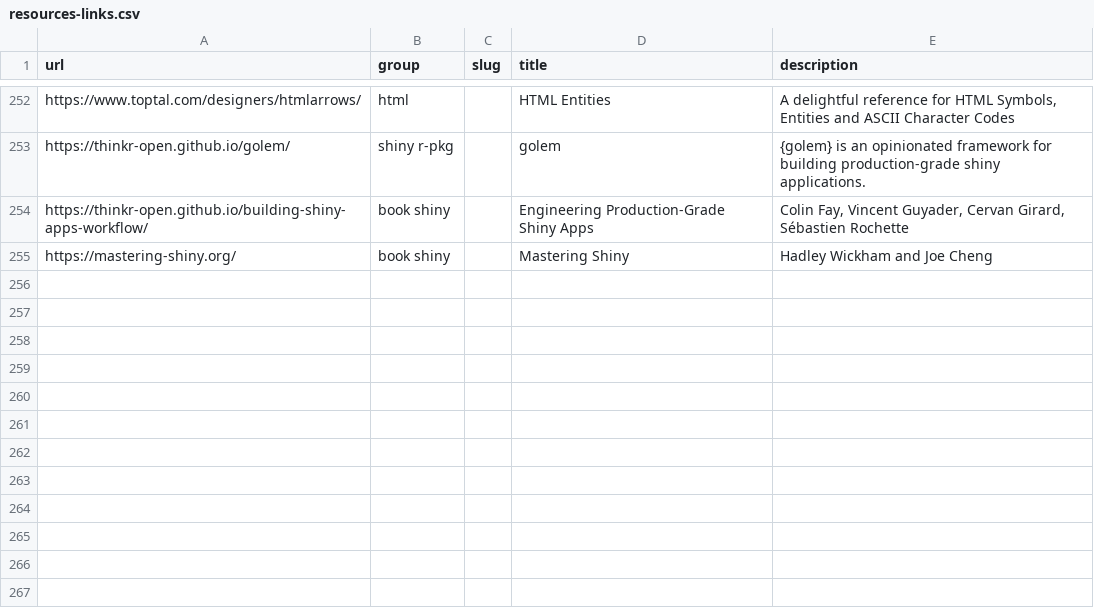
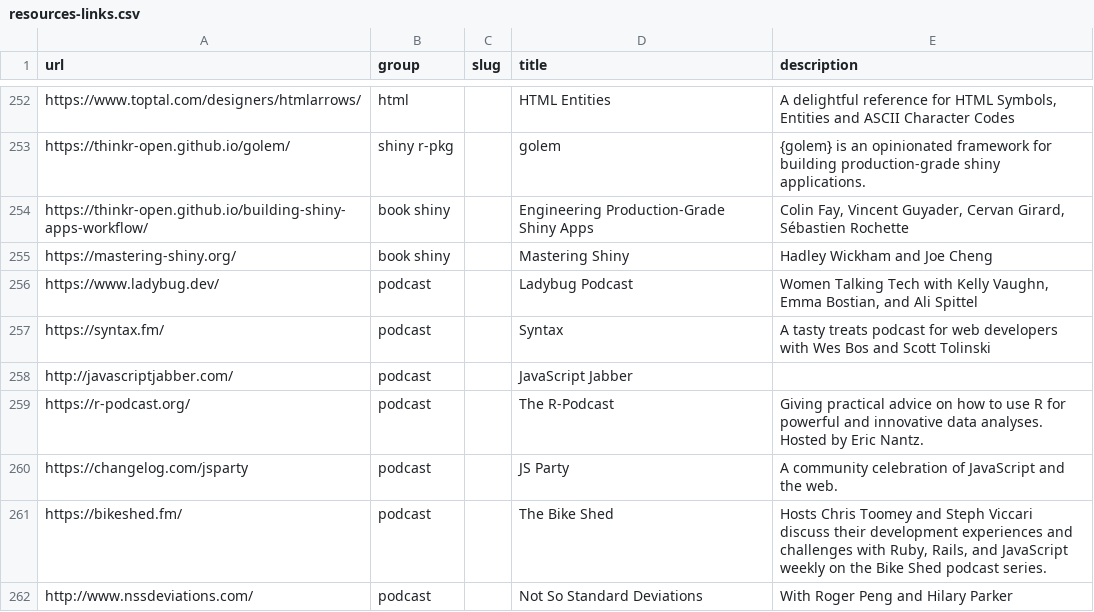
Before and after one commit to gadenbuie/js4shiny-workshop-webpage, a CSV file: static/resources-links.csv, drawn as a sheet; only a part is shown, gaps mark what is left out.

Commit message:
:radio: Add links to podcasts

```diff
--- a/static/resources-links.csv
+++ b/static/resources-links.csv
@@ -323 +323,9 @@ https://thinkr-open.github.io/building-shiny-apps-workflow/,book shiny,,Engineer
 https://mastering-shiny.org/,book shiny,,Mastering Shiny,Hadley Wickham and Joe Cheng
+https://www.ladybug.dev/,podcast,,Ladybug Podcast,"Women Talking Tech with Kelly Vaughn, Emma Bostian, and Ali Spittel"
+https://syntax.fm/,podcast,,Syntax,A tasty treats podcast for web developers with Wes Bos and Scott Tolinski
+http://javascriptjabber.com/,podcast,,JavaScript Jabber,
+https://r-podcast.org/,podcast,,The R-Podcast,Giving practical advice on how to use R for powerful and innovative data analyses. Hosted by Eric Nantz.
+https://changelog.com/jsparty,podcast,,JS Party,A community celebration of JavaScript and the web.
+https://bikeshed.fm/,podcast,,The Bike Shed,"Hosts Chris Toomey and Steph Viccari discuss their development experiences and challenges with Ruby, Rails, and JavaScript weekly on the Bike Shed podcast series."
+http://www.nssdeviations.com/,podcast,,Not So Standard Deviations,"With Roger Peng and Hilary Parker
+"
```
Also changed, not shown: 2 other files.
